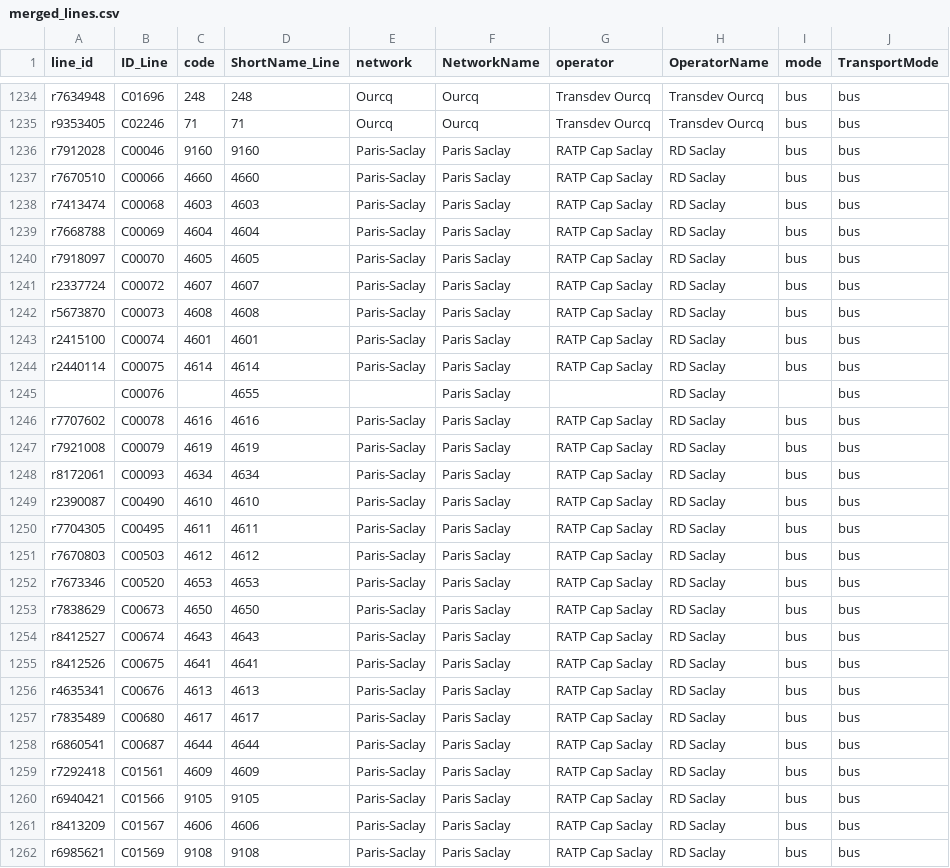
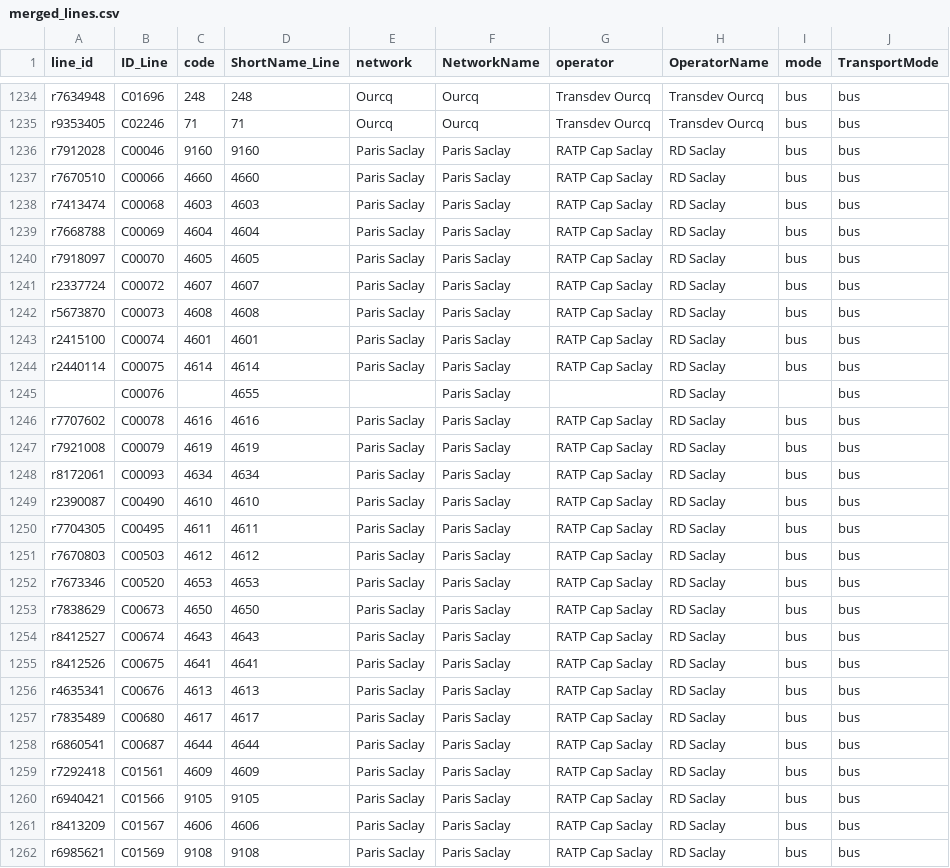
Before and after one commit to tintou/ref-fr-STIF, a CSV file: data/merged_lines.csv, drawn as a sheet; only a part is shown, gaps mark what is left out; the diff covers the shown part only.

```diff
--- a/data/merged_lines.csv
+++ b/data/merged_lines.csv
@@ -1235,28 +1235,28 @@ r7634948,C01696,248,248,Ourcq,Ourcq,Transdev Ourcq,Transdev Ourcq,bus,bus
 r9353405,C02246,71,71,Ourcq,Ourcq,Transdev Ourcq,Transdev Ourcq,bus,bus
-r7912028,C00046,9160,9160,Paris-Saclay,Paris Saclay,RATP Cap Saclay,RD Saclay,bus,bus
-r7670510,C00066,4660,4660,Paris-Saclay,Paris Saclay,RATP Cap Saclay,RD Saclay,bus,bus
-r7413474,C00068,4603,4603,Paris-Saclay,Paris Saclay,RATP Cap Saclay,RD Saclay,bus,bus
-r7668788,C00069,4604,4604,Paris-Saclay,Paris Saclay,RATP Cap Saclay,RD Saclay,bus,bus
-r7918097,C00070,4605,4605,Paris-Saclay,Paris Saclay,RATP Cap Saclay,RD Saclay,bus,bus
-r2337724,C00072,4607,4607,Paris-Saclay,Paris Saclay,RATP Cap Saclay,RD Saclay,bus,bus
-r5673870,C00073,4608,4608,Paris-Saclay,Paris Saclay,RATP Cap Saclay,RD Saclay,bus,bus
-r2415100,C00074,4601,4601,Paris-Saclay,Paris Saclay,RATP Cap Saclay,RD Saclay,bus,bus
-r2440114,C00075,4614,4614,Paris-Saclay,Paris Saclay,RATP Cap Saclay,RD Saclay,bus,bus
+r7912028,C00046,9160,9160,Paris Saclay,Paris Saclay,RATP Cap Saclay,RD Saclay,bus,bus
+r7670510,C00066,4660,4660,Paris Saclay,Paris Saclay,RATP Cap Saclay,RD Saclay,bus,bus
+r7413474,C00068,4603,4603,Paris Saclay,Paris Saclay,RATP Cap Saclay,RD Saclay,bus,bus
+r7668788,C00069,4604,4604,Paris Saclay,Paris Saclay,RATP Cap Saclay,RD Saclay,bus,bus
+r7918097,C00070,4605,4605,Paris Saclay,Paris Saclay,RATP Cap Saclay,RD Saclay,bus,bus
+r2337724,C00072,4607,4607,Paris Saclay,Paris Saclay,RATP Cap Saclay,RD Saclay,bus,bus
+r5673870,C00073,4608,4608,Paris Saclay,Paris Saclay,RATP Cap Saclay,RD Saclay,bus,bus
+r2415100,C00074,4601,4601,Paris Saclay,Paris Saclay,RATP Cap Saclay,RD Saclay,bus,bus
+r2440114,C00075,4614,4614,Paris Saclay,Paris Saclay,RATP Cap Saclay,RD Saclay,bus,bus
 ,C00076,,4655,,Paris Saclay,,RD Saclay,,bus
-r7707602,C00078,4616,4616,Paris-Saclay,Paris Saclay,RATP Cap Saclay,RD Saclay,bus,bus
-r7921008,C00079,4619,4619,Paris-Saclay,Paris Saclay,RATP Cap Saclay,RD Saclay,bus,bus
-r8172061,C00093,4634,4634,Paris-Saclay,Paris Saclay,RATP Cap Saclay,RD Saclay,bus,bus
-r2390087,C00490,4610,4610,Paris-Saclay,Paris Saclay,RATP Cap Saclay,RD Saclay,bus,bus
-r7704305,C00495,4611,4611,Paris-Saclay,Paris Saclay,RATP Cap Saclay,RD Saclay,bus,bus
-r7670803,C00503,4612,4612,Paris-Saclay,Paris Saclay,RATP Cap Saclay,RD Saclay,bus,bus
-r7673346,C00520,4653,4653,Paris-Saclay,Paris Saclay,RATP Cap Saclay,RD Saclay,bus,bus
-r7838629,C00673,4650,4650,Paris-Saclay,Paris Saclay,RATP Cap Saclay,RD Saclay,bus,bus
-r8412527,C00674,4643,4643,Paris-Saclay,Paris Saclay,RATP Cap Saclay,RD Saclay,bus,bus
-r8412526,C00675,4641,4641,Paris-Saclay,Paris Saclay,RATP Cap Saclay,RD Saclay,bus,bus
-r4635341,C00676,4613,4613,Paris-Saclay,Paris Saclay,RATP Cap Saclay,RD Saclay,bus,bus
-r7835489,C00680,4617,4617,Paris-Saclay,Paris Saclay,RATP Cap Saclay,RD Saclay,bus,bus
-r6860541,C00687,4644,4644,Paris-Saclay,Paris Saclay,RATP Cap Saclay,RD Saclay,bus,bus
-r7292418,C01561,4609,4609,Paris-Saclay,Paris Saclay,RATP Cap Saclay,RD Saclay,bus,bus
-r6940421,C01566,9105,9105,Paris-Saclay,Paris Saclay,RATP Cap Saclay,RD Saclay,bus,bus
-r8413209,C01567,4606,4606,Paris-Saclay,Paris Saclay,RATP Cap Saclay,RD Saclay,bus,bus
-r6985621,C01569,9108,9108,Paris-Saclay,Paris Saclay,RATP Cap Saclay,RD Saclay,bus,bus
+r7707602,C00078,4616,4616,Paris Saclay,Paris Saclay,RATP Cap Saclay,RD Saclay,bus,bus
+r7921008,C00079,4619,4619,Paris Saclay,Paris Saclay,RATP Cap Saclay,RD Saclay,bus,bus
+r8172061,C00093,4634,4634,Paris Saclay,Paris Saclay,RATP Cap Saclay,RD Saclay,bus,bus
+r2390087,C00490,4610,4610,Paris Saclay,Paris Saclay,RATP Cap Saclay,RD Saclay,bus,bus
+r7704305,C00495,4611,4611,Paris Saclay,Paris Saclay,RATP Cap Saclay,RD Saclay,bus,bus
+r7670803,C00503,4612,4612,Paris Saclay,Paris Saclay,RATP Cap Saclay,RD Saclay,bus,bus
+r7673346,C00520,4653,4653,Paris Saclay,Paris Saclay,RATP Cap Saclay,RD Saclay,bus,bus
+r7838629,C00673,4650,4650,Paris Saclay,Paris Saclay,RATP Cap Saclay,RD Saclay,bus,bus
+r8412527,C00674,4643,4643,Paris Saclay,Paris Saclay,RATP Cap Saclay,RD Saclay,bus,bus
+r8412526,C00675,4641,4641,Paris Saclay,Paris Saclay,RATP Cap Saclay,RD Saclay,bus,bus
+r4635341,C00676,4613,4613,Paris Saclay,Paris Saclay,RATP Cap Saclay,RD Saclay,bus,bus
+r7835489,C00680,4617,4617,Paris Saclay,Paris Saclay,RATP Cap Saclay,RD Saclay,bus,bus
+r6860541,C00687,4644,4644,Paris Saclay,Paris Saclay,RATP Cap Saclay,RD Saclay,bus,bus
+r7292418,C01561,4609,4609,Paris Saclay,Paris Saclay,RATP Cap Saclay,RD Saclay,bus,bus
+r6940421,C01566,9105,9105,Paris Saclay,Paris Saclay,RATP Cap Saclay,RD Saclay,bus,bus
+r8413209,C01567,4606,4606,Paris Saclay,Paris Saclay,RATP Cap Saclay,RD Saclay,bus,bus
+r6985621,C01569,9108,9108,Paris Saclay,Paris Saclay,RATP Cap Saclay,RD Saclay,bus,bus
```
Also changed, not shown: 1 added row, 1 removed row and 24 edited cells elsewhere in this file, data/idf_routes.csv, data/lignes.csv, 12 other files.
